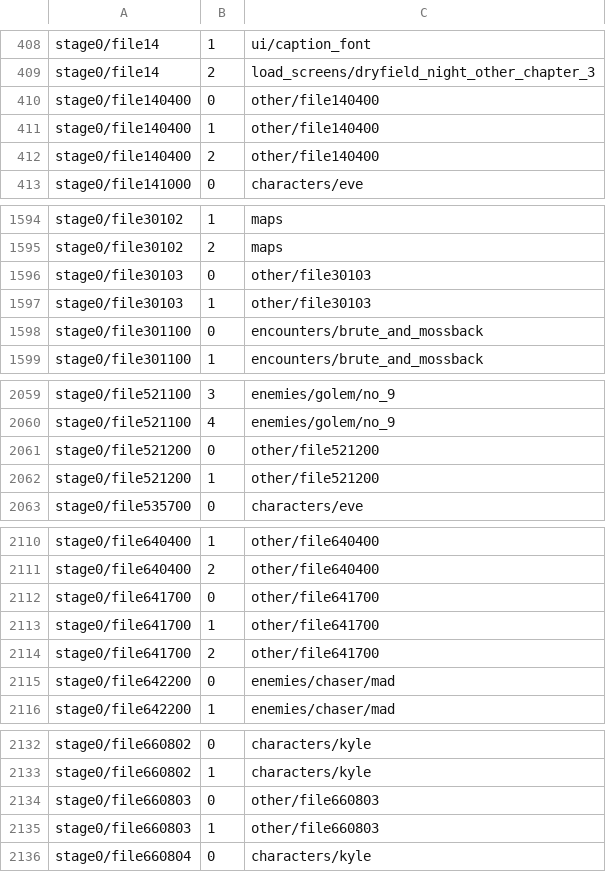
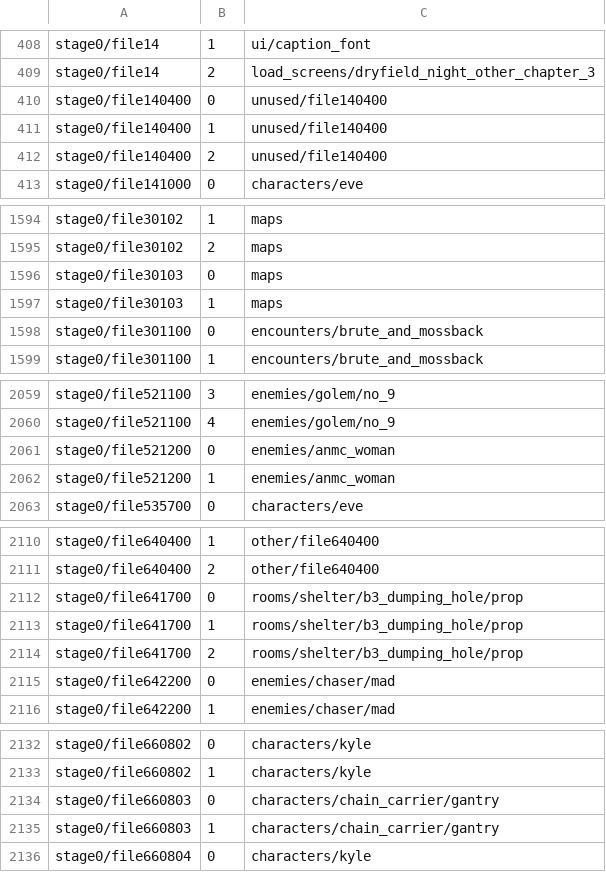
Before and after one commit to Snaity-CORE/pe2-pc-port, a TSV file: crates/pe2-host/res/asset_names.tsv, drawn as a sheet; only a part is shown, gaps mark what is left out.

Commit message:
File the five unnamed texture files by what they are
The extract filed five STAGE0 files under other/ for want of a name in the decompilation. Found in the rooms' resource tables and by their pictures: the MIST's basement map (maps), the ANMC woman of Dryfield's dilapidated house (enemies/anmc_woman), Shelter B3's dumping hole prop (rooms/shelter/b3_dumping_hole/prop), the chain carrier of Shelter B1's pod service gantry (characters/chain_carrier/gantry), and an empty actor slot's texture no room loads (unused/file140400).

```diff
--- a/crates/pe2-host/res/asset_names.tsv
+++ b/crates/pe2-host/res/asset_names.tsv
@@ -409,5 +409,5 @@ stage0/file14	1	ui/caption_font
 stage0/file14	2	load_screens/dryfield_night_other_chapter_3
-stage0/file140400	0	other/file140400
-stage0/file140400	1	other/file140400
-stage0/file140400	2	other/file140400
+stage0/file140400	0	unused/file140400
+stage0/file140400	1	unused/file140400
+stage0/file140400	2	unused/file140400
 stage0/file141000	0	characters/eve
@@ -1595,4 +1595,4 @@ stage0/file30102	1	maps
 stage0/file30102	2	maps
-stage0/file30103	0	other/file30103
-stage0/file30103	1	other/file30103
+stage0/file30103	0	maps
+stage0/file30103	1	maps
 stage0/file301100	0	encounters/brute_and_mossback
@@ -2060,4 +2060,4 @@ stage0/file521100	3	enemies/golem/no_9
 stage0/file521100	4	enemies/golem/no_9
-stage0/file521200	0	other/file521200
-stage0/file521200	1	other/file521200
+stage0/file521200	0	enemies/anmc_woman
+stage0/file521200	1	enemies/anmc_woman
 stage0/file535700	0	characters/eve
@@ -2111,5 +2111,5 @@ stage0/file640400	1	other/file640400
 stage0/file640400	2	other/file640400
-stage0/file641700	0	other/file641700
-stage0/file641700	1	other/file641700
-stage0/file641700	2	other/file641700
+stage0/file641700	0	rooms/shelter/b3_dumping_hole/prop
+stage0/file641700	1	rooms/shelter/b3_dumping_hole/prop
+stage0/file641700	2	rooms/shelter/b3_dumping_hole/prop
 stage0/file642200	0	enemies/chaser/mad
@@ -2133,4 +2133,4 @@ stage0/file660802	0	characters/kyle
 stage0/file660802	1	characters/kyle
-stage0/file660803	0	other/file660803
-stage0/file660803	1	other/file660803
+stage0/file660803	0	characters/chain_carrier/gantry
+stage0/file660803	1	characters/chain_carrier/gantry
 stage0/file660804	0	characters/kyle
```
Also changed, not shown: 1 other file.
